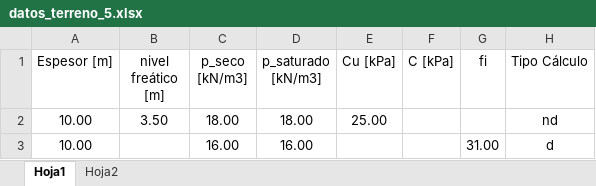
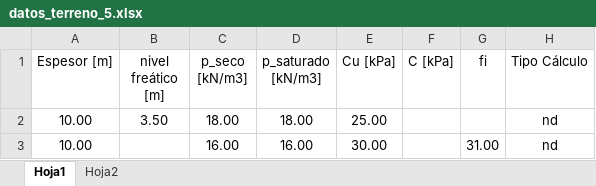
Before and after one commit to me1lopig/CalculoPilotes, an Excel workbook: Data/datos_terreno_5.xlsx, sheet Hoja1, drawn as a sheet; values as stored, in another font and other column widths than the file's, no borders; the diff names each change by its address in the sheet, - before the commit and + after, or states it on an @@ line.

```diff
--- a/Data/datos_terreno_5.xlsx (sheet Hoja1)
+++ b/Data/datos_terreno_5.xlsx (sheet Hoja1)
-E3 (Cu [kPa]): (empty)
+E3 (Cu [kPa]): 30.00
-H3 (Tipo Cálculo): d
+H3 (Tipo Cálculo): nd
```
Also changed, not shown: 13 other files.
